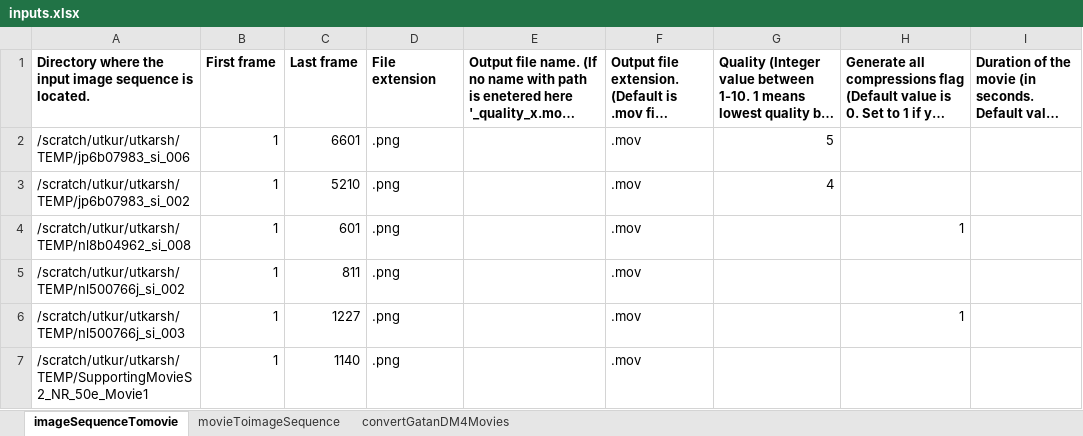
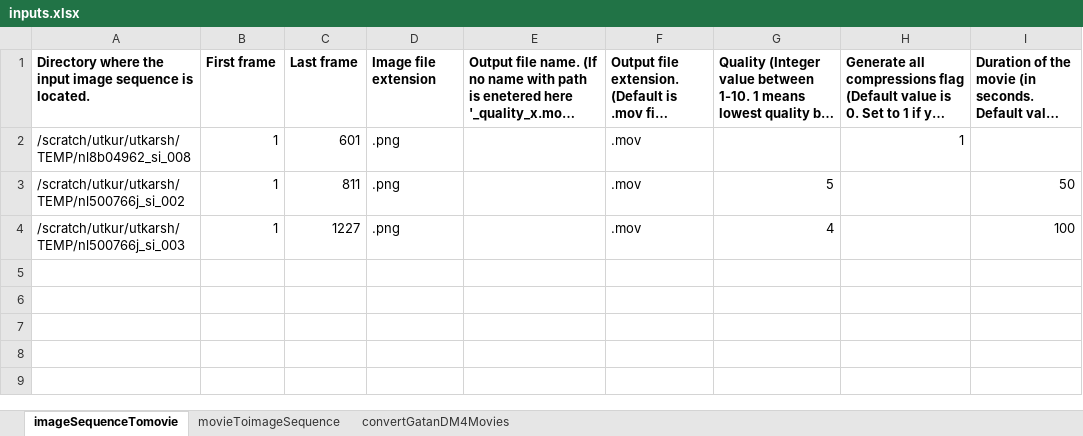
Before and after one commit to uanand/Utility, an Excel workbook: inputs.xlsx, sheet imageSequenceTomovie, drawn as a sheet; long unchanged cells end in …; values as stored, in another font and other column widths than the file's, no borders; removed rows and columns are numbered as before the commit, all else as after; the diff names each change by its address in the sheet, - before the commit and + after, or states it on an @@ line.

Commit message:
Add parameter for fixing the length of movie.

```diff
--- a/inputs.xlsx (sheet imageSequenceTomovie)
+++ b/inputs.xlsx (sheet imageSequenceTomovie)
-D1: File extension
+D1: Image file extension
-row 2: /scratch/utkur/utkarsh/TEMP/jp6b07983_si_006 | 1 | 6601 | .png |  | .mov | 5
-row 3: /scratch/utkur/utkarsh/TEMP/jp6b07983_si_002 | 1 | 5210 | .png |  | .mov | 4
-G3: (empty)
+G3: 5
-I3: (empty)
+I3: 50
-G4: (empty)
+G4: 4
-H4: 1
+H4: (empty)
-I4: (empty)
+I4: 100
-row 7: /scratch/utkur/utkarsh/TEMP/SupportingMovieS2_NR_50e_Movie1 | 1 | 1140 | .png |  | .mov
```
Also changed, not shown: 1 other file.
